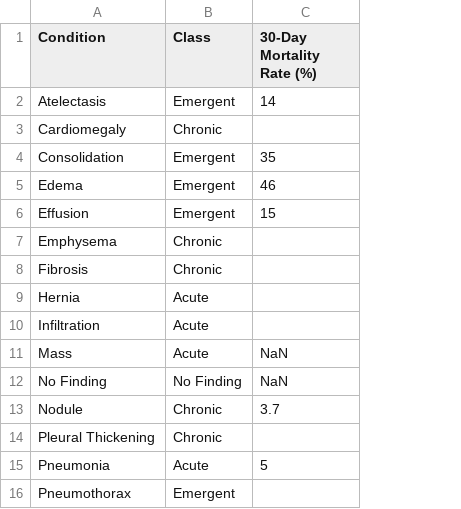
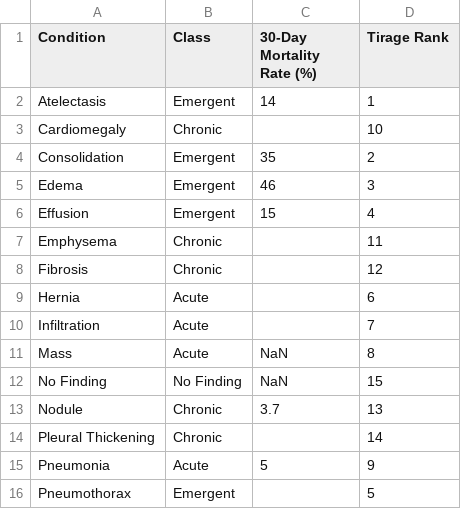
Before and after one commit to emilybstevens/CXR-ML, a CSV file: Resources/Mortality Rate Classification.csv, drawn as a sheet; the diff names each change by its address in the sheet, - before the commit and + after, or states it on an @@ line.

Commit message:
updating mortality file

```diff
--- a/Resources/Mortality Rate Classification.csv
+++ b/Resources/Mortality Rate Classification.csv
+column D (Tirage Rank), rows 2-16: 1 | 10 | 2 | 3 | 4 | 11 | 12 | 6 | 7 | 8 | 15 | 13 | 14 | 9 | 5
```
